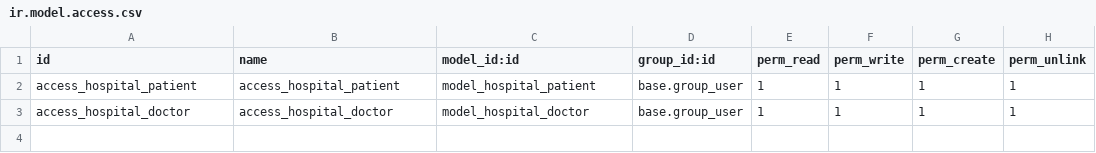
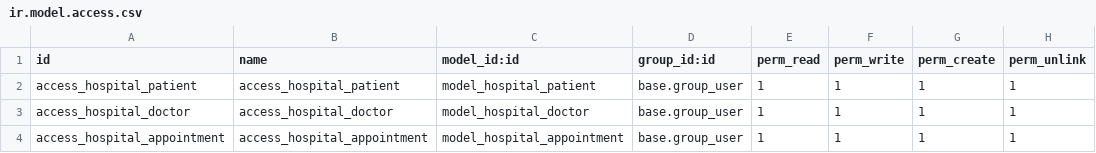
Before and after one commit to BHAVIKVAGHELA2204/hspl_training, a CSV file: hospital/security/ir.model.access.csv, drawn as a sheet.

```diff
--- a/hospital/security/ir.model.access.csv
+++ b/hospital/security/ir.model.access.csv
@@ -3 +3,2 @@ access_hospital_patient,access_hospital_patient,model_hospital_patient,base.grou
 access_hospital_doctor,access_hospital_doctor,model_hospital_doctor,base.group_user,1,1,1,1
+access_hospital_appointment,access_hospital_appointment,model_hospital_appointment,base.group_user,1,1,1,1
```
Also changed, not shown: 7 other files.
